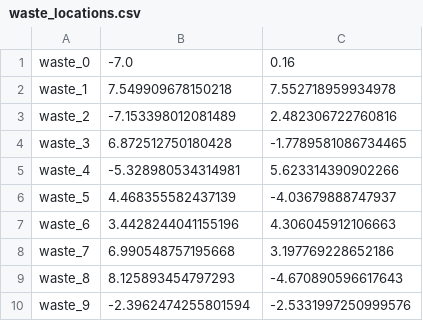
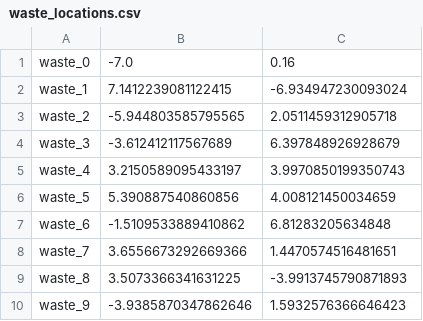
Before and after one commit to techtactio/Swarm-robot, a CSV file: waste_locations.csv, drawn as a sheet.

Commit message:
solved "ghost" waste collecting problem

```diff
--- a/waste_locations.csv
+++ b/waste_locations.csv
@@ -1,10 +1,10 @@
 waste_0,-7.0,0.16
-waste_1,7.549909678150218,7.552718959934978
-waste_2,-7.153398012081489,2.482306722760816
-waste_3,6.872512750180428,-1.7789581086734465
-waste_4,-5.328980534314981,5.623314390902266
-waste_5,4.468355582437139,-4.03679888747937
-waste_6,3.4428244041155196,4.306045912106663
-waste_7,6.990548757195668,3.197769228652186
-waste_8,8.125893454797293,-4.670890596617643
-waste_9,-2.3962474255801594,-2.5331997250999576
+waste_1,7.1412239081122415,-6.934947230093024
+waste_2,-5.944803585795565,2.0511459312905718
+waste_3,-3.612412117567689,6.397848926928679
+waste_4,3.2150589095433197,3.9970850199350743
+waste_5,5.390887540860856,4.008121450034659
+waste_6,-1.5109533889410862,6.81283205634848
+waste_7,3.6556673292669366,1.4470574516481651
+waste_8,3.5073366341631225,-3.9913745790871893
+waste_9,-3.9385870347862646,1.5932576366646423
```
Also changed, not shown: 11 other files.
